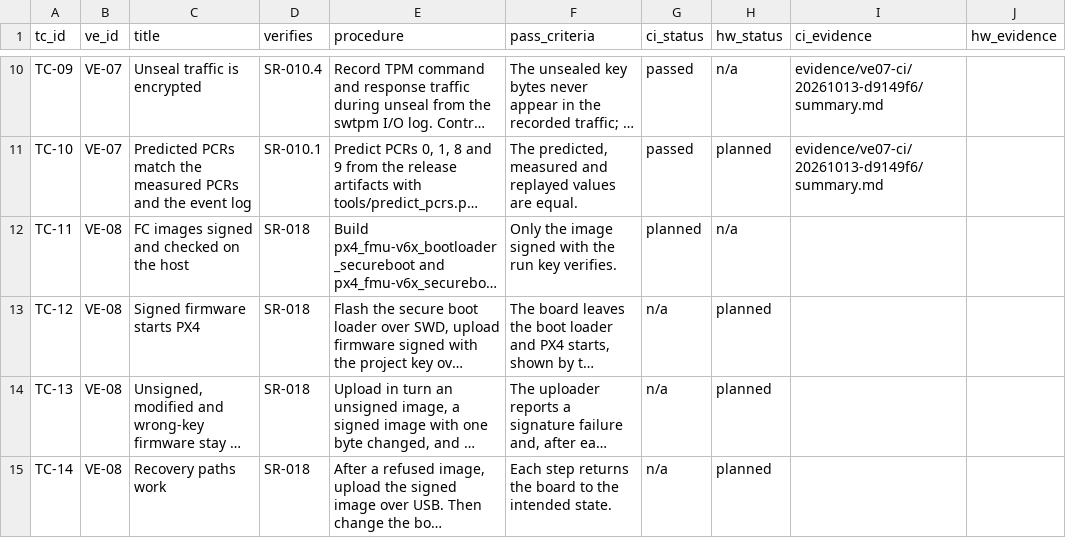
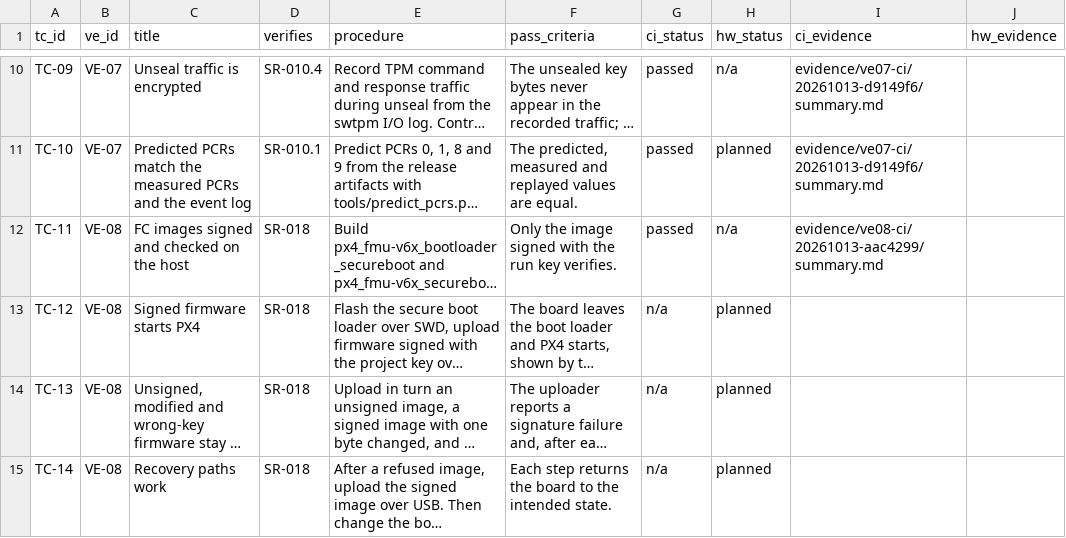
Before and after one commit to samyoon727ca/uas-sec-p2-verified-boot, a CSV file: data/testcases.csv, drawn as a sheet; only a part is shown, gaps mark what is left out; long unchanged cells end in …; the diff names each change by its address in the sheet, - before the commit and + after, or states it on an @@ line.

```diff
--- a/data/testcases.csv
+++ b/data/testcases.csv
-G12 (ci_status): planned
+G12 (ci_status): passed
-I12 (ci_evidence): (empty)
+I12 (ci_evidence): evidence/ve08-ci/20261013-aac4299/summary.md
```
Also changed, not shown: 11 other files.
